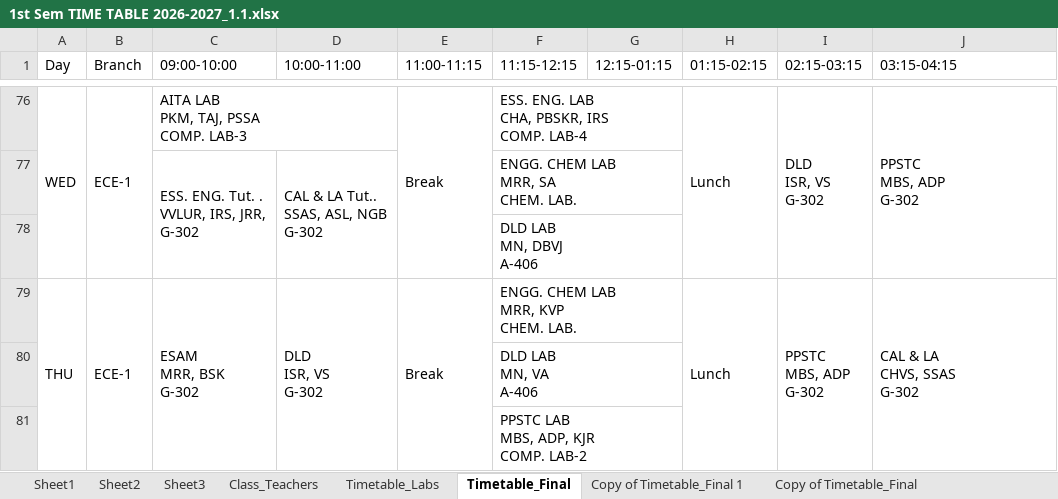
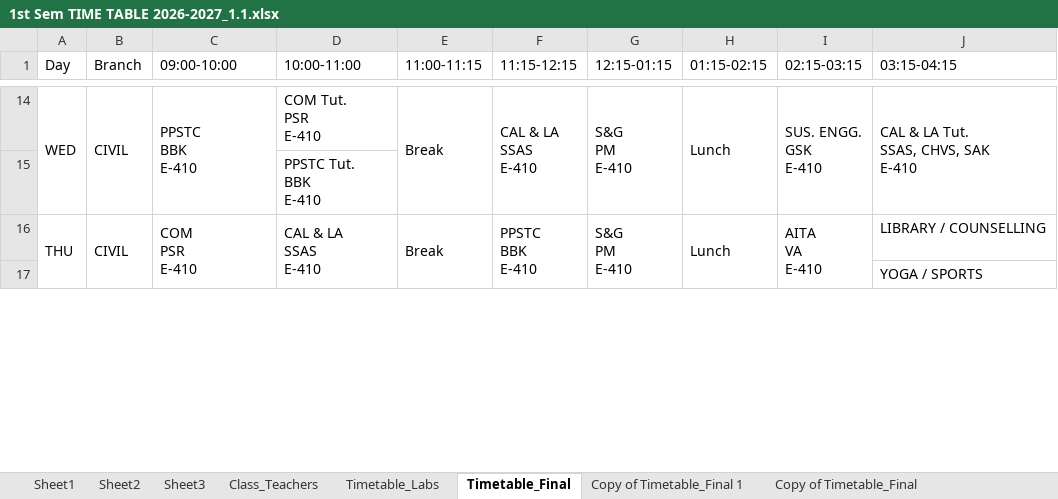
Before and after one commit to saran-neralla7/tt-analytics, an Excel workbook: timetables/1st Sem TIME TABLE 2026-2027_1.1.xlsx, sheet Timetable_Final, drawn as a sheet; only a part is shown, gaps mark what is left out; values as stored, in another font and other column widths than the file's, no cell formats; charts and pictures not drawn; removed rows and columns are numbered as before the commit, all else as after; ↵ is a line break in a cell; the diff covers the shown part only; the diff names each change by its address in the sheet, - before the commit and + after, or states it on an @@ line.

Commit message:
update: sync Timetable_Final conflict-resolution adjustments (Oct 8 13:55)

```diff
--- a/timetables/1st Sem TIME TABLE 2026-2027_1.1.xlsx (sheet Timetable_Final)
+++ b/timetables/1st Sem TIME TABLE 2026-2027_1.1.xlsx (sheet Timetable_Final)
-B14 (Branch): ECE-1
+B14 (Branch): CIVIL
-C14 (09:00-10:00): AITA LAB ↵ PKM, TAJ, PSSA ↵ COMP. LAB-3
+C14 (09:00-10:00): PPSTC ↵ BBK ↵ E-410
-C76:D76 merged
+C14:C15 merged
-D14 (10:00-11:00): (empty)
+D14 (10:00-11:00): COM Tut. ↵ PSR ↵ E-410
-F14 (11:15-12:15): ESS. ENG. LAB ↵ CHA, PBSKR, IRS ↵ COMP. LAB-4
+F14 (11:15-12:15): CAL & LA ↵ SSAS ↵ E-410
-F76:G76 merged
+F14:F15 merged
-G14 (12:15-01:15): (empty)
+G14 (12:15-01:15): S&G ↵ PM ↵ E-410
+G14:G15 merged
-I14 (02:15-03:15): DLD ↵ ISR, VS ↵ G-302
+I14 (02:15-03:15): SUS. ENGG. ↵ GSK ↵ E-410
-J14 (03:15-04:15): PPSTC ↵ MBS, ADP ↵ G-302
+J14 (03:15-04:15): CAL & LA Tut. ↵ SSAS, CHVS, SAK ↵ E-410
@@ row 77 hidden:  |  | ESS. ENG. Tut. . ↵ VVLUR, IRS, JRR, ↵ G-302 | CAL & LA Tut.. ↵ SSAS, ASL, NGB ↵ G-302 |  | ENGG. CHEM LAB ↵ MRR, SA ↵ CHEM. LAB. @@
@@ row 78 hidden:  |  |  |  |  | DLD LAB ↵ MN, DBVJ ↵ A-406 @@
@@ row 15 unhidden:  |  |  | PPSTC Tut. ↵ BBK ↵ E-410 @@
-B16 (Branch): ECE-1
+B16 (Branch): CIVIL
-C16 (09:00-10:00): ESAM ↵ MRR, BSK ↵ G-302
+C16 (09:00-10:00): COM ↵ PSR ↵ E-410
-D16 (10:00-11:00): DLD ↵ ISR, VS ↵ G-302
+D16 (10:00-11:00): CAL & LA ↵ SSAS ↵ E-410
-F16 (11:15-12:15): ENGG. CHEM LAB ↵ MRR, KVP ↵ CHEM. LAB.
+F16 (11:15-12:15): PPSTC ↵ BBK ↵ E-410
-F79:G79 merged
+F16:F17 merged
-G16 (12:15-01:15): (empty)
+G16 (12:15-01:15): S&G ↵ PM ↵ E-410
+G16:G17 merged
-I16 (02:15-03:15): PPSTC ↵ MBS, ADP ↵ G-302
+I16 (02:15-03:15): AITA ↵ VA ↵ E-410
-J16 (03:15-04:15): CAL & LA ↵ CHVS, SSAS ↵ G-302
+J16 (03:15-04:15): LIBRARY / COUNSELLING
-J79:J81 merged
@@ row 80 hidden:  |  |  |  |  | DLD LAB ↵ MN, VA ↵ A-406 @@
@@ row 81 hidden:  |  |  |  |  | PPSTC LAB ↵ MBS, ADP, KJR ↵ COMP. LAB-2 @@
+row 17:  |  |  |  |  |  |  |  |  | YOGA / SPORTS
```
Also changed, not shown: 1 added row, 1 removed row, 3 hidden or unhidden rows, 22 edited cells and merged cells elsewhere in this sheet, cell formats, hidden cells, 1 other file.
